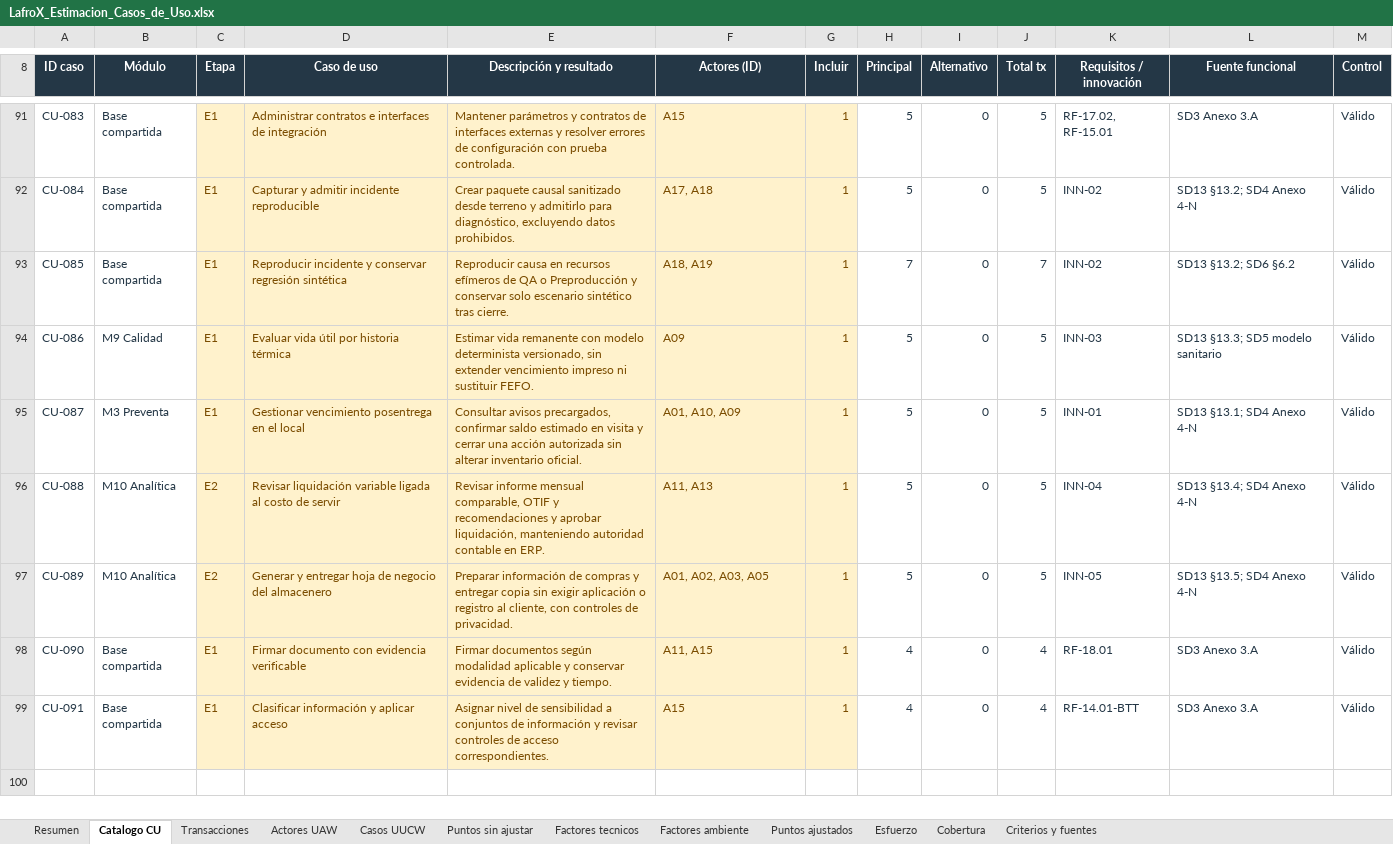
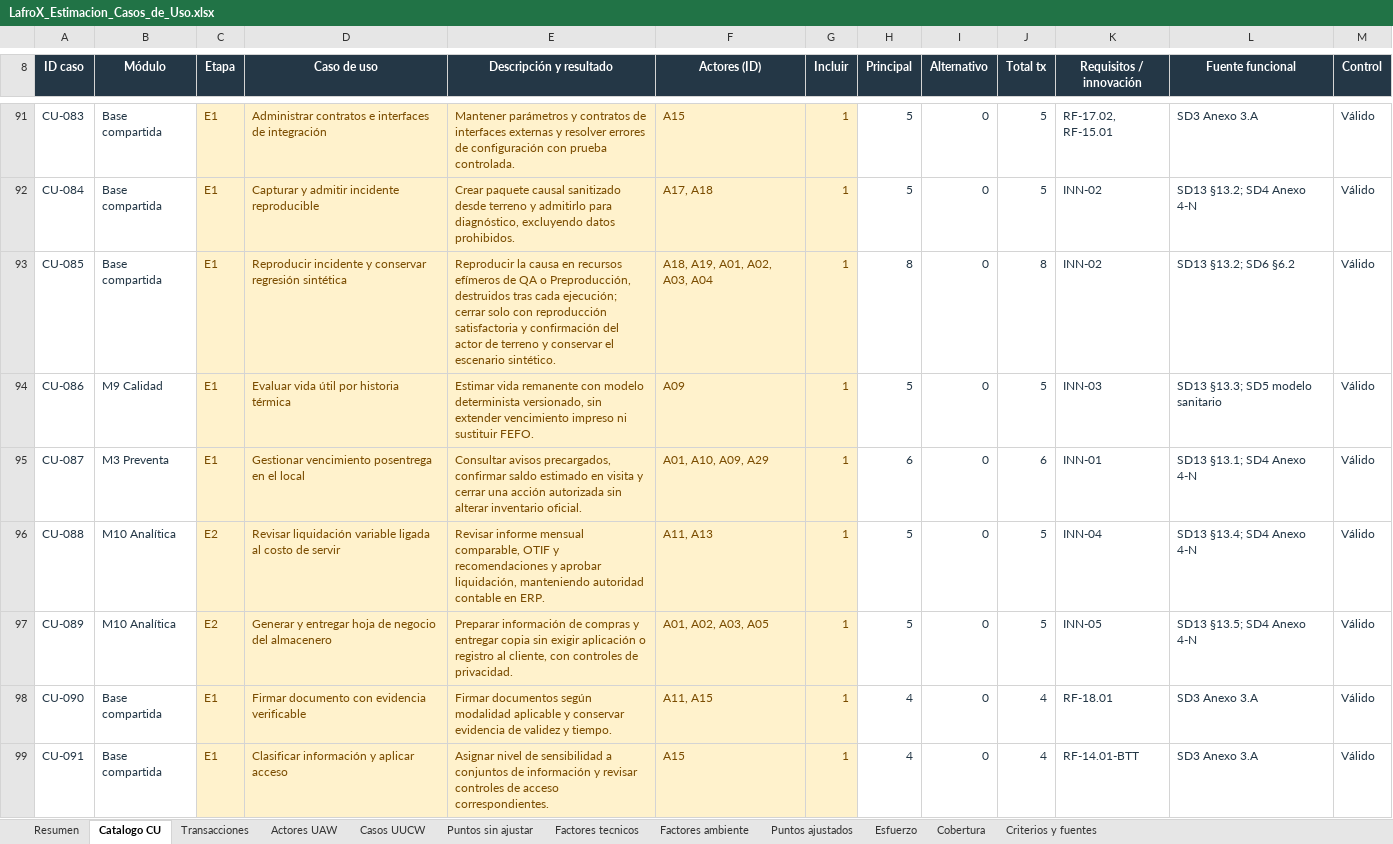
Before and after one commit to PatricioH315/LafroX, an Excel workbook: outputs/estimacion-casos-de-uso/LafroX_Estimacion_Casos_de_Uso.xlsx, sheet Catalogo CU, drawn as a sheet; only a part is shown, gaps mark what is left out; values as stored, in another font and other column widths than the file's, no borders; conditional formats and table styles not drawn; the diff covers the shown part only; the diff names each change by its address in the sheet, - before the commit and + after, or states it on an @@ line.

```diff
--- a/outputs/estimacion-casos-de-uso/LafroX_Estimacion_Casos_de_Uso.xlsx (sheet Catalogo CU)
+++ b/outputs/estimacion-casos-de-uso/LafroX_Estimacion_Casos_de_Uso.xlsx (sheet Catalogo CU)
-E93 (Descripción y resultado): Reproducir causa en recursos efímeros de QA o Preproducción y conservar solo escenario sintético tras cierre.
+E93 (Descripción y resultado): Reproducir la causa en recursos efímeros de QA o Preproducción, destruidos tras cada ejecución; cerrar solo con reproducción satisfactoria y confirmación del actor de terreno y conservar el escenario sintético.
-F93 (Actores (ID)): A18, A19
+F93 (Actores (ID)): A18, A19, A01, A02, A03, A04
-H93 (Principal): 7
+H93 (Principal): 8
-J93 (Total tx): 7
+J93 (Total tx): 8
-F95 (Actores (ID)): A01, A10, A09
+F95 (Actores (ID)): A01, A10, A09, A29
-H95 (Principal): 5
+H95 (Principal): 6
-J95 (Total tx): 5
+J95 (Total tx): 6
```
Also changed, not shown: 1 added row and 10 edited cells elsewhere in this sheet, sheet Transacciones, sheet Esfuerzo, sheet Casos UUCW, sheet Resumen, sheet Criterios y fuentes, sheet Puntos sin ajustar, 3 more sheets, formulas that keep their value.
